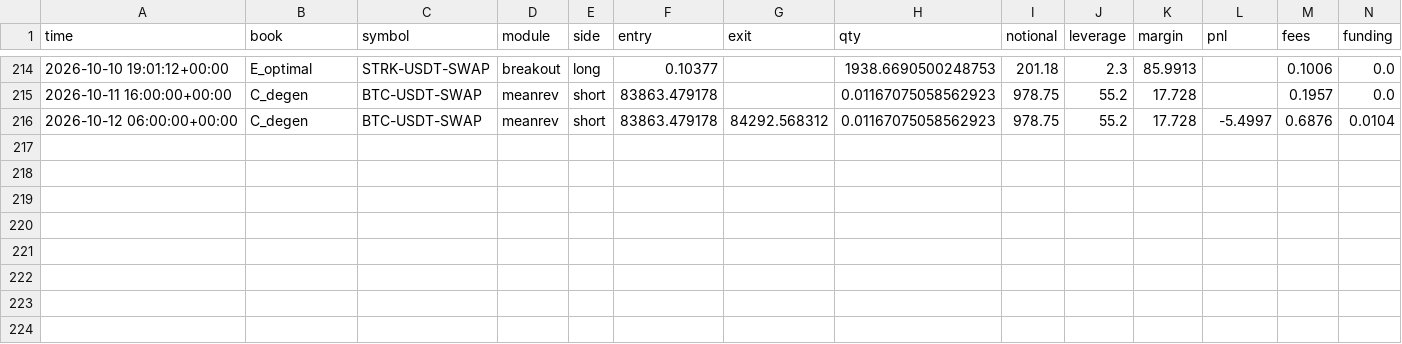
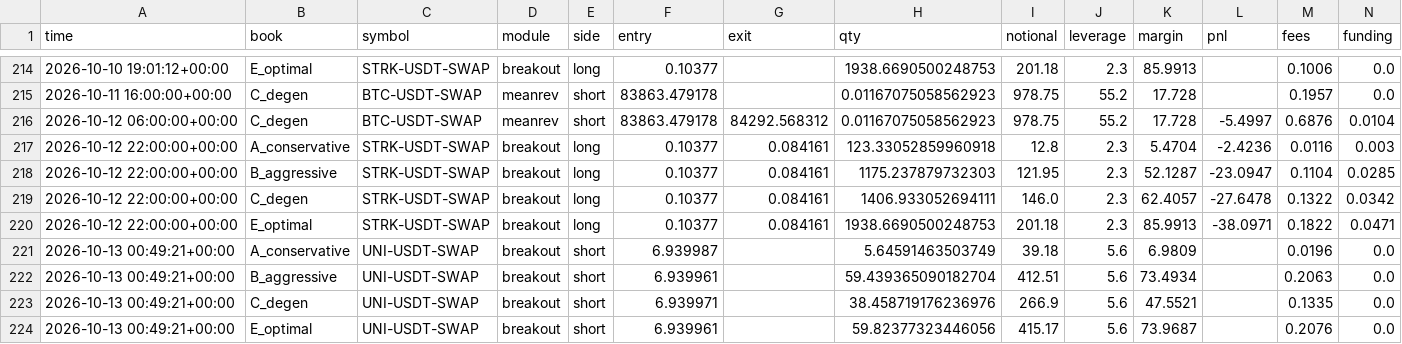
Before and after one commit to JosiahAshton/crypto-bot, a CSV file: state/trades.csv, drawn as a sheet; only a part is shown, gaps mark what is left out; rows hold the shown columns only; the diff names each change by its address in the sheet, - before the commit and + after, or states it on an @@ line.

```diff
--- a/state/trades.csv
+++ b/state/trades.csv
+row 217: 2026-10-12 22:00:00+00:00 | A_conservative | STRK-USDT-SWAP | breakout | long | 0.10377 | 0.084161 | 123.33052859960918 | 12.8 | 2.3 | 5.4704 | -2.4236 | 0.0116 | 0.003
+row 218: 2026-10-12 22:00:00+00:00 | B_aggressive | STRK-USDT-SWAP | breakout | long | 0.10377 | 0.084161 | 1175.237879732303 | 121.95 | 2.3 | 52.1287 | -23.0947 | 0.1104 | 0.0285
+row 219: 2026-10-12 22:00:00+00:00 | C_degen | STRK-USDT-SWAP | breakout | long | 0.10377 | 0.084161 | 1406.933052694111 | 146.0 | 2.3 | 62.4057 | -27.6478 | 0.1322 | 0.0342
+row 220: 2026-10-12 22:00:00+00:00 | E_optimal | STRK-USDT-SWAP | breakout | long | 0.10377 | 0.084161 | 1938.6690500248753 | 201.18 | 2.3 | 85.9913 | -38.0971 | 0.1822 | 0.0471
+row 221: 2026-10-13 00:49:21+00:00 | A_conservative | UNI-USDT-SWAP | breakout | short | 6.939987 |  | 5.64591463503749 | 39.18 | 5.6 | 6.9809 |  | 0.0196 | 0.0
+row 222: 2026-10-13 00:49:21+00:00 | B_aggressive | UNI-USDT-SWAP | breakout | short | 6.939961 |  | 59.439365090182704 | 412.51 | 5.6 | 73.4934 |  | 0.2063 | 0.0
+row 223: 2026-10-13 00:49:21+00:00 | C_degen | UNI-USDT-SWAP | breakout | short | 6.939971 |  | 38.458719176236976 | 266.9 | 5.6 | 47.5521 |  | 0.1335 | 0.0
+row 224: 2026-10-13 00:49:21+00:00 | E_optimal | UNI-USDT-SWAP | breakout | short | 6.939961 |  | 59.82377323446056 | 415.17 | 5.6 | 73.9687 |  | 0.2076 | 0.0
```
Also changed, not shown: state/equity.csv, 3 other files.
